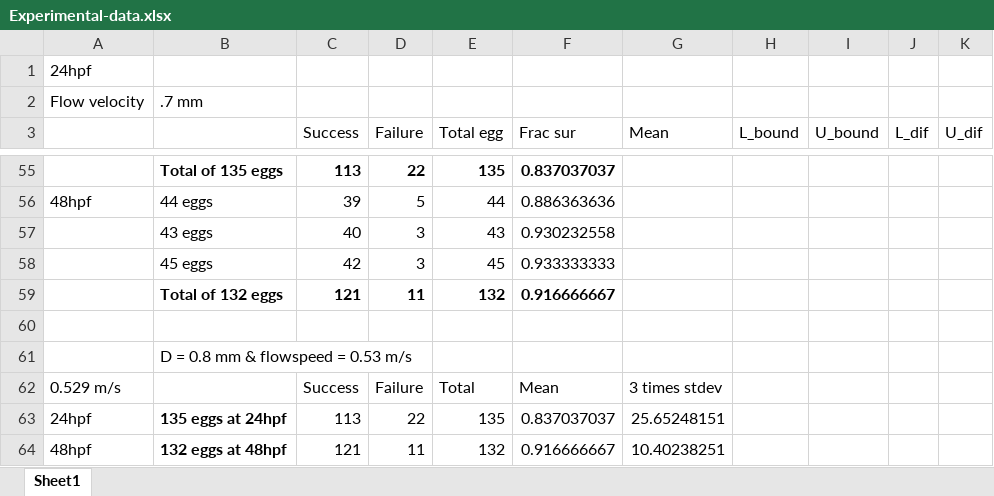
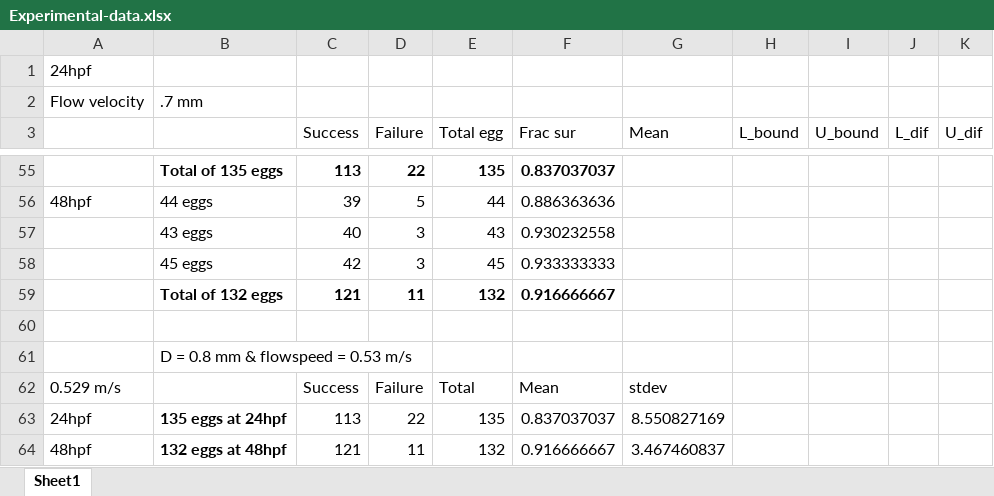
Before and after one commit to Thatyougoon/Automated-mechanical-zebrafish-egg-dechorionation, an Excel workbook: Experimental-data.xlsx, sheet Sheet1, drawn as a sheet; only a part is shown, gaps mark what is left out; values as stored, in another font and other column widths than the file's, no borders; charts and pictures not drawn; the diff names each change by its address in the sheet, - before the commit and + after, or states it on an @@ line.

Commit message:
Add files via upload

```diff
--- a/Experimental-data.xlsx (sheet Sheet1)
+++ b/Experimental-data.xlsx (sheet Sheet1)
-G62 (Mean): 3 times stdev
+G62 (Mean): stdev
-G63 (Mean): 25.65248151
+G63 (Mean): 8.550827169
-G64 (Mean): 10.40238251
+G64 (Mean): 3.467460837
```
Also changed, not shown: charts or pictures.
